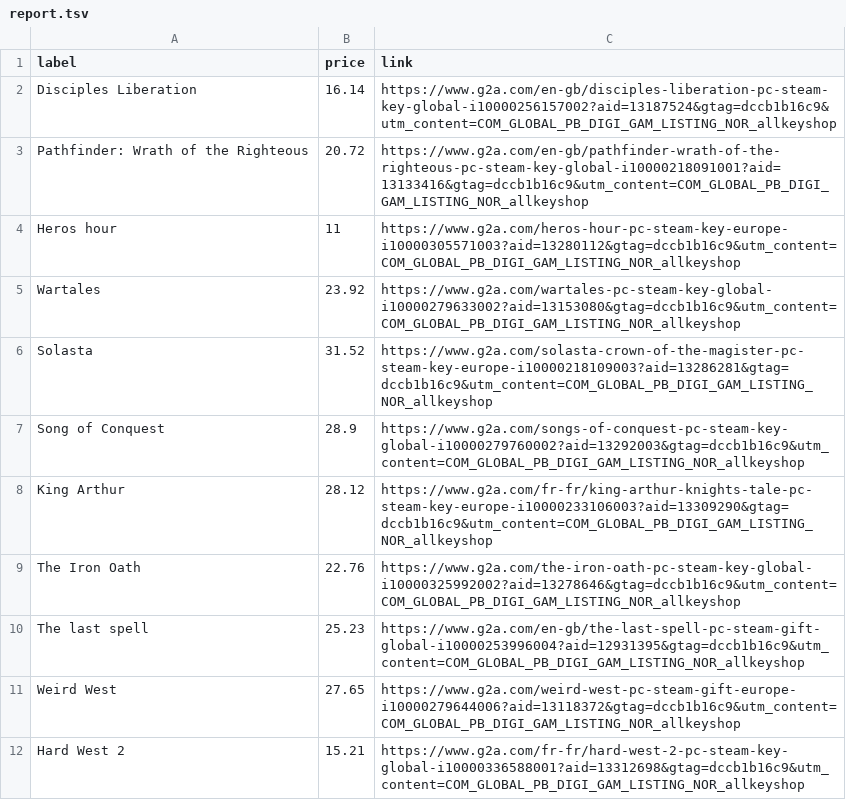
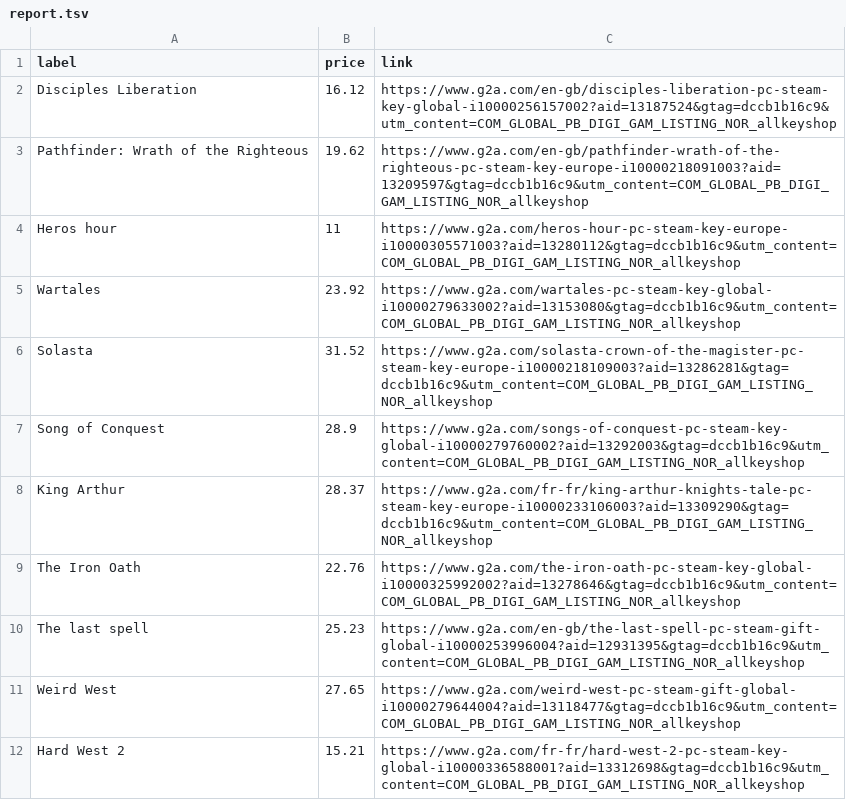
Before and after one commit to ste-xx/steam-price-watcher, a TSV file: report.tsv, drawn as a sheet.

Commit message:
Commit from GitHub Actions (Steam Watch Report)

```diff
--- a/report.tsv
+++ b/report.tsv
@@ -1,4 +1,4 @@
 label	price	link
-Disciples Liberation	16.14	https://www.g2a.com/en-gb/disciples-liberation-pc-steam-key-global-i10000256157002?aid=13187524&gtag=dccb1b16c9&utm_content=COM_GLOBAL_PB_DIGI_GAM_LISTING_NOR_allkeyshop
-Pathfinder: Wrath of the Righteous	20.72	https://www.g2a.com/en-gb/pathfinder-wrath-of-the-righteous-pc-steam-key-global-i10000218091001?aid=13133416&gtag=dccb1b16c9&utm_content=COM_GLOBAL_PB_DIGI_GAM_LISTING_NOR_allkeyshop
+Disciples Liberation	16.12	https://www.g2a.com/en-gb/disciples-liberation-pc-steam-key-global-i10000256157002?aid=13187524&gtag=dccb1b16c9&utm_content=COM_GLOBAL_PB_DIGI_GAM_LISTING_NOR_allkeyshop
+Pathfinder: Wrath of the Righteous	19.62	https://www.g2a.com/en-gb/pathfinder-wrath-of-the-righteous-pc-steam-key-europe-i10000218091003?aid=13209597&gtag=dccb1b16c9&utm_content=COM_GLOBAL_PB_DIGI_GAM_LISTING_NOR_allkeyshop
 Heros hour	11	https://www.g2a.com/heros-hour-pc-steam-key-europe-i10000305571003?aid=13280112&gtag=dccb1b16c9&utm_content=COM_GLOBAL_PB_DIGI_GAM_LISTING_NOR_allkeyshop
@@ -7,6 +7,6 @@ Solasta	31.52	https://www.g2a.com/solasta-crown-of-the-magister-pc-steam-key-eur
 Song of Conquest	28.9	https://www.g2a.com/songs-of-conquest-pc-steam-key-global-i10000279760002?aid=13292003&gtag=dccb1b16c9&utm_content=COM_GLOBAL_PB_DIGI_GAM_LISTING_NOR_allkeyshop
-King Arthur	28.12	https://www.g2a.com/fr-fr/king-arthur-knights-tale-pc-steam-key-europe-i10000233106003?aid=13309290&gtag=dccb1b16c9&utm_content=COM_GLOBAL_PB_DIGI_GAM_LISTING_NOR_allkeyshop
+King Arthur	28.37	https://www.g2a.com/fr-fr/king-arthur-knights-tale-pc-steam-key-europe-i10000233106003?aid=13309290&gtag=dccb1b16c9&utm_content=COM_GLOBAL_PB_DIGI_GAM_LISTING_NOR_allkeyshop
 The Iron Oath	22.76	https://www.g2a.com/the-iron-oath-pc-steam-key-global-i10000325992002?aid=13278646&gtag=dccb1b16c9&utm_content=COM_GLOBAL_PB_DIGI_GAM_LISTING_NOR_allkeyshop
 The last spell	25.23	https://www.g2a.com/en-gb/the-last-spell-pc-steam-gift-global-i10000253996004?aid=12931395&gtag=dccb1b16c9&utm_content=COM_GLOBAL_PB_DIGI_GAM_LISTING_NOR_allkeyshop
-Weird West	27.65	https://www.g2a.com/weird-west-pc-steam-gift-europe-i10000279644006?aid=13118372&gtag=dccb1b16c9&utm_content=COM_GLOBAL_PB_DIGI_GAM_LISTING_NOR_allkeyshop
+Weird West	27.65	https://www.g2a.com/weird-west-pc-steam-gift-global-i10000279644004?aid=13118477&gtag=dccb1b16c9&utm_content=COM_GLOBAL_PB_DIGI_GAM_LISTING_NOR_allkeyshop
 Hard West 2	15.21	https://www.g2a.com/fr-fr/hard-west-2-pc-steam-key-global-i10000336588001?aid=13312698&gtag=dccb1b16c9&utm_content=COM_GLOBAL_PB_DIGI_GAM_LISTING_NOR_allkeyshop
```
